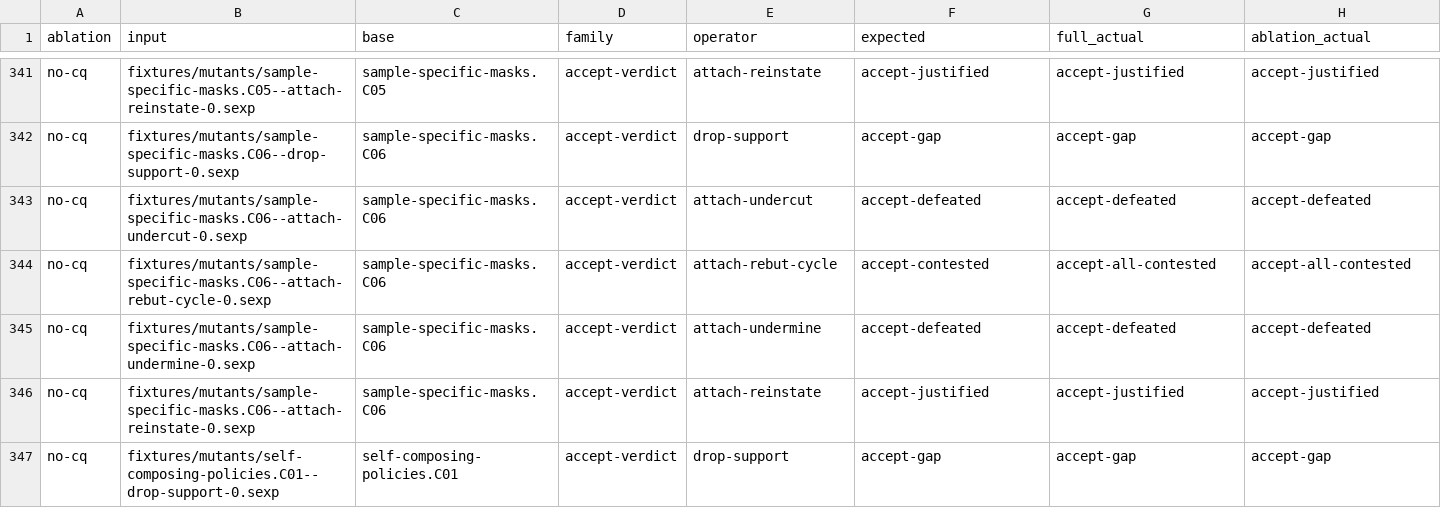
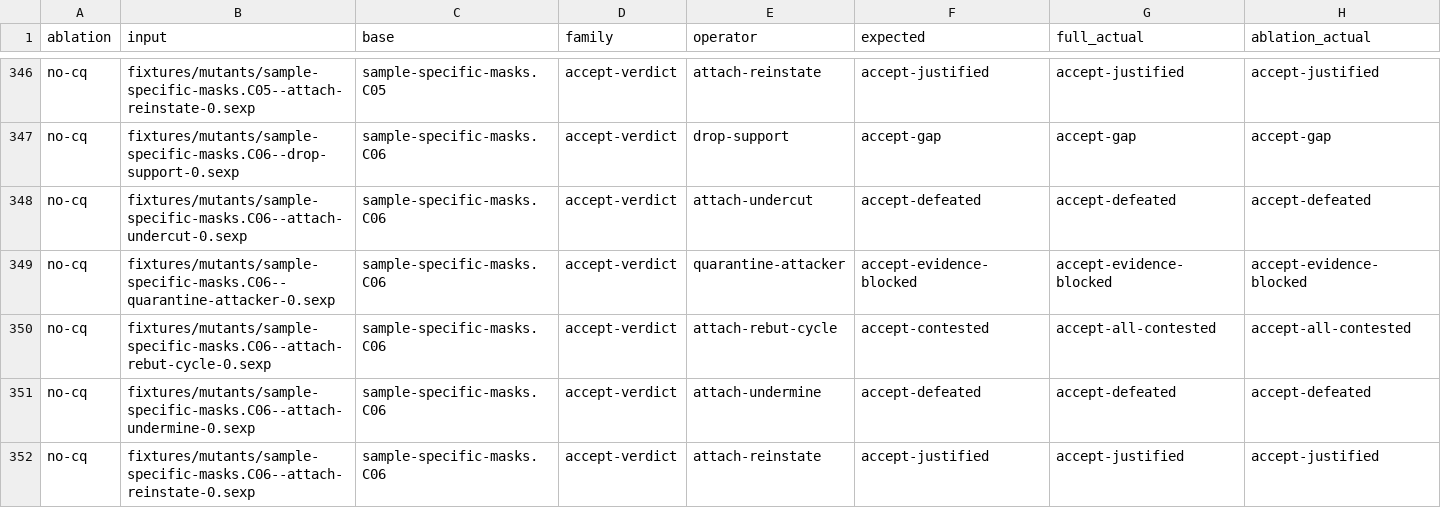
Before and after one commit to ARA-Labs/Lara, a TSV file: measurements/frozen/ablation.tsv, drawn as a sheet; only a part is shown, gaps mark what is left out; the shorter side is filled out with more unchanged rows; rows hold the shown columns only; the diff covers the shown part only; the diff names each change by its address in the sheet, - before the commit and + after, or states it on an @@ line.

```diff
--- a/measurements/frozen/ablation.tsv
+++ b/measurements/frozen/ablation.tsv
+row 349: no-cq | fixtures/mutants/sample-specific-masks.C06--quarantine-attacker-0.sexp | sample-specific-masks.C06 | accept-verdict | quarantine-attacker | accept-evidence-blocked | accept-evidence-blocked | accept-evidence-blocked
```
Also changed, not shown: 17 added rows elsewhere in this file, measurements/frozen/report.tsv, 4 other files.
